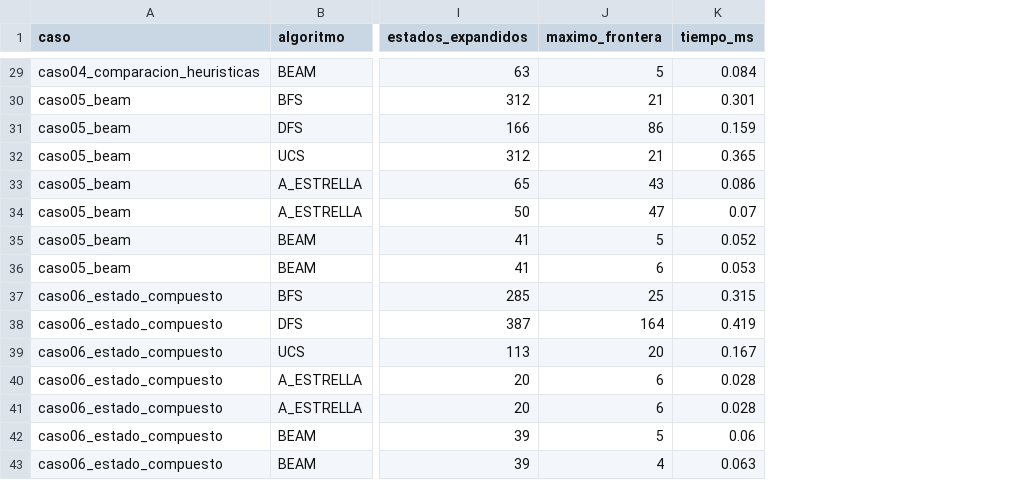
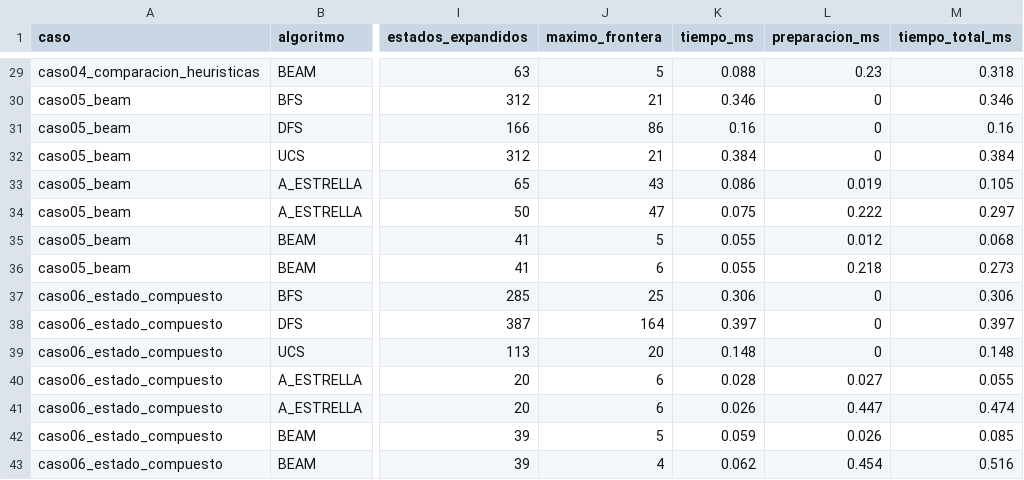
Before and after one commit to danielqh1408/Proyecto1Inteligentes, a CSV file: resultados/E1_busqueda.csv, drawn as a sheet; only a part is shown, gaps mark what is left out; the diff covers the shown part only; the diff names each change by its address in the sheet, - before the commit and + after, or states it on an @@ line.

```diff
--- a/resultados/E1_busqueda.csv
+++ b/resultados/E1_busqueda.csv
+column L (preparacion_ms), rows 29-43: 0.23 | 0 | 0 | 0 | 0.019 | 0.222 | 0.012 | 0.218 | 0 | 0 | 0 | 0.027 | 0.447 | 0.026 | 0.454
+column M (tiempo_total_ms), rows 29-43: 0.318 | 0.346 | 0.16 | 0.384 | 0.105 | 0.297 | 0.068 | 0.273 | 0.306 | 0.397 | 0.148 | 0.055 | 0.474 | 0.085 | 0.516
-K29 (tiempo_ms): 0.084
+K29 (tiempo_ms): 0.088
-K30 (tiempo_ms): 0.301
+K30 (tiempo_ms): 0.346
-K31 (tiempo_ms): 0.159
+K31 (tiempo_ms): 0.16
-K32 (tiempo_ms): 0.365
+K32 (tiempo_ms): 0.384
-K34 (tiempo_ms): 0.07
+K34 (tiempo_ms): 0.075
-K35 (tiempo_ms): 0.052
+K35 (tiempo_ms): 0.055
-K36 (tiempo_ms): 0.053
+K36 (tiempo_ms): 0.055
-K37 (tiempo_ms): 0.315
+K37 (tiempo_ms): 0.306
-K38 (tiempo_ms): 0.419
+K38 (tiempo_ms): 0.397
-K39 (tiempo_ms): 0.167
+K39 (tiempo_ms): 0.148
-K41 (tiempo_ms): 0.028
+K41 (tiempo_ms): 0.026
-K42 (tiempo_ms): 0.06
+K42 (tiempo_ms): 0.059
-K43 (tiempo_ms): 0.063
+K43 (tiempo_ms): 0.062
```
Also changed, not shown: 27 edited cells elsewhere in this file, resultados/E2_beam.csv, resultados/E3_sensibilidad.csv, 48 other files.
